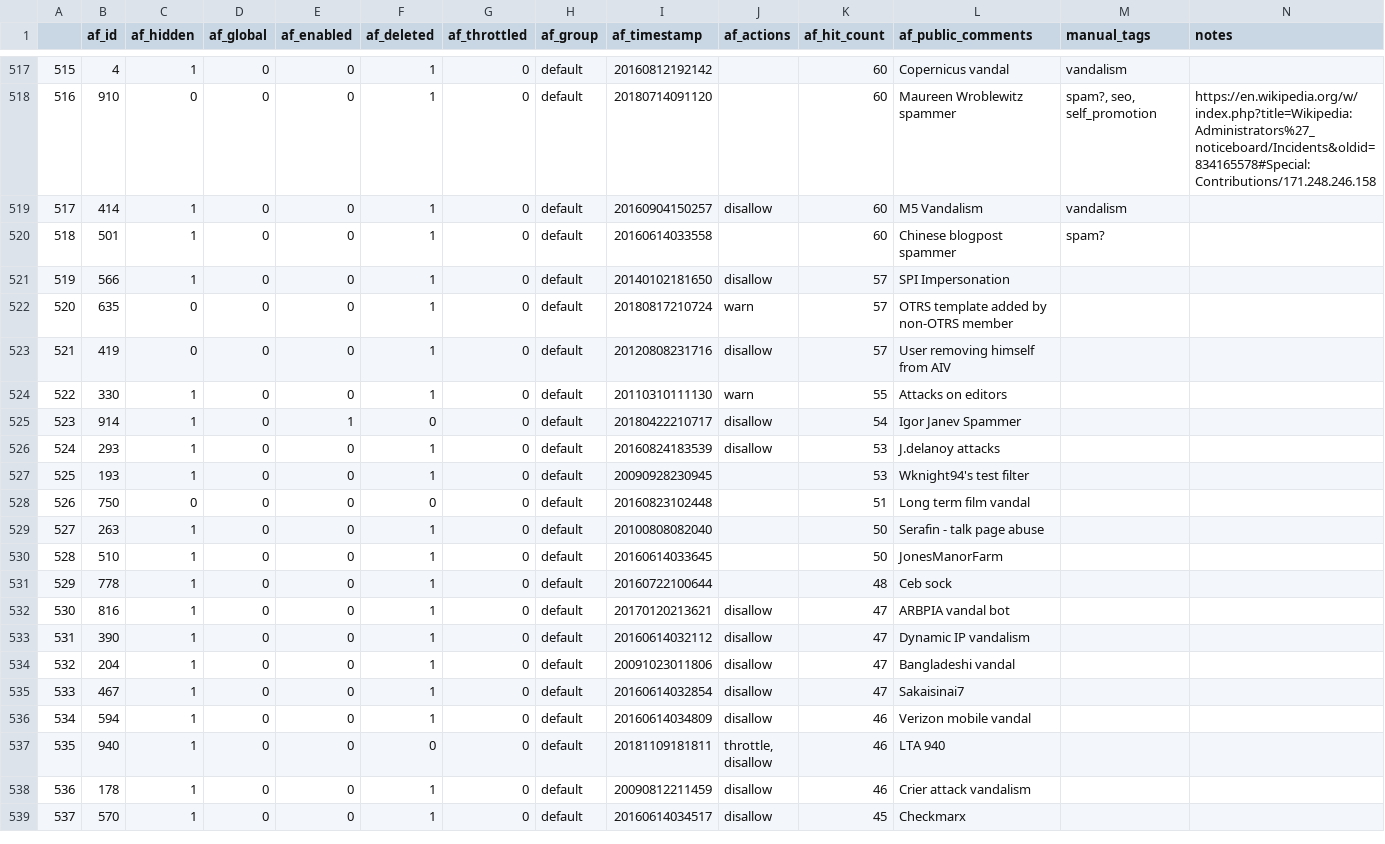
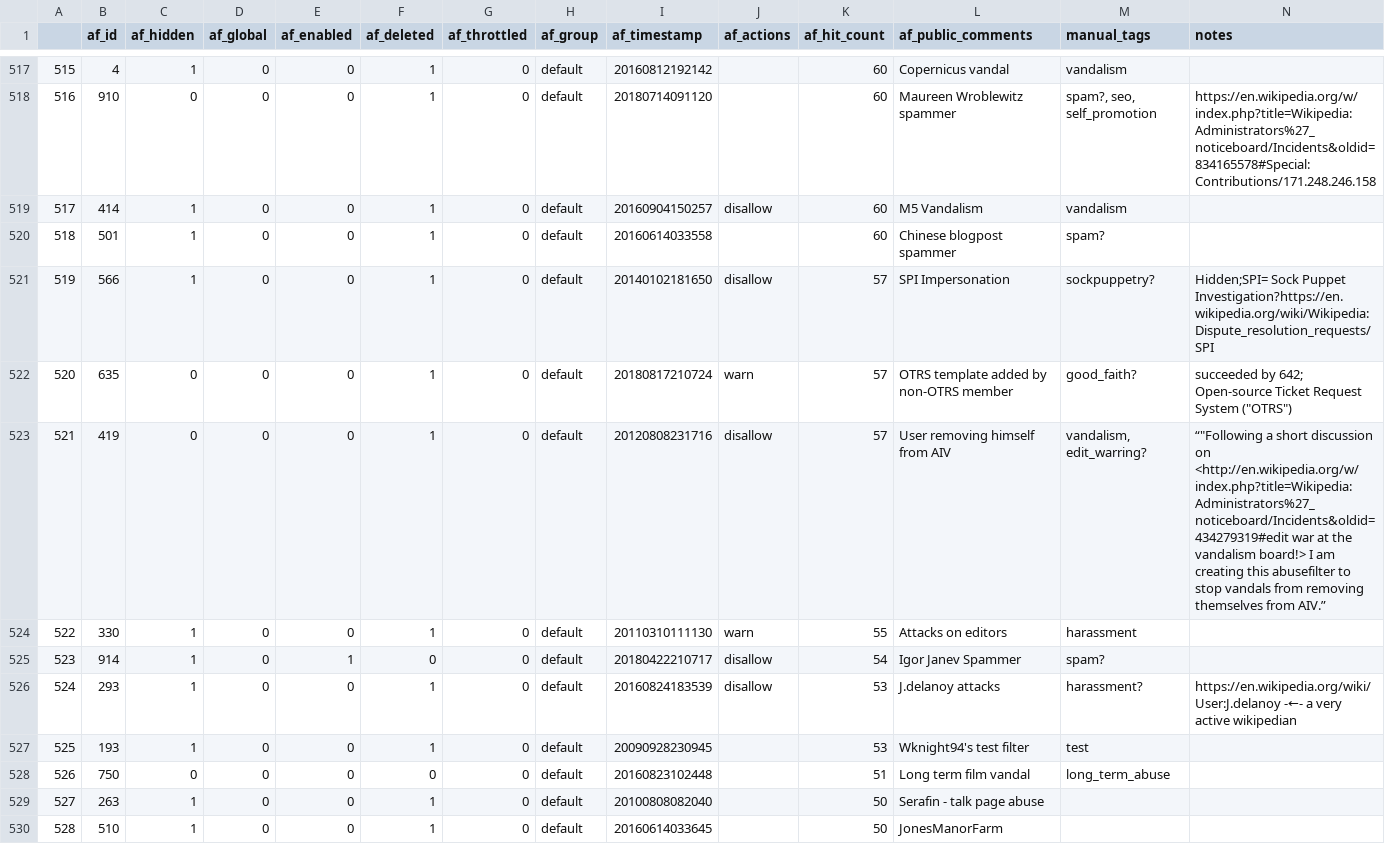
Before and after one commit to lusy/wikifilters, a CSV file: filter-lists/20190106115600_filters-sorted-by-hits-manual-tags.csv, drawn as a sheet; only a part is shown, gaps mark what is left out; the shorter side is filled out with more unchanged rows.

Commit message:
Annotate some more filters

```diff
--- a/filter-lists/20190106115600_filters-sorted-by-hits-manual-tags.csv
+++ b/filter-lists/20190106115600_filters-sorted-by-hits-manual-tags.csv
@@ -521,10 +521,10 @@
 518	501	1	0	0	1	0	default	20160614033558		60	Chinese blogpost spammer	spam? 	
-519	566	1	0	0	1	0	default	20140102181650	disallow	57	SPI Impersonation		
-520	635	0	0	0	1	0	default	20180817210724	warn	57	OTRS template added by non-OTRS member		
-521	419	0	0	0	1	0	default	20120808231716	disallow	57	User removing himself from AIV		
-522	330	1	0	0	1	0	default	20110310111130	warn	55	Attacks on editors		
-523	914	1	0	1	0	0	default	20180422210717	disallow	54	Igor Janev Spammer		
-524	293	1	0	0	1	0	default	20160824183539	disallow	53	J.delanoy attacks		
-525	193	1	0	0	1	0	default	20090928230945		53	Wknight94's test filter		
-526	750	0	0	0	0	0	default	20160823102448		51	Long term film vandal		
+519	566	1	0	0	1	0	default	20140102181650	disallow	57	SPI Impersonation	sockpuppetry?	Hidden;SPI= Sock Puppet Investigation?https://en.wikipedia.org/wiki/Wikipedia:Dispute_resolution_requests/SPI
+520	635	0	0	0	1	0	default	20180817210724	warn	57	OTRS template added by non-OTRS member	good_faith?	"succeeded by 642; Open-source Ticket Request System (""OTRS"")"
+521	419	0	0	0	1	0	default	20120808231716	disallow	57	User removing himself from AIV	vandalism, edit_warring?	"“""Following a short discussion on <http://en.wikipedia.org/w/index.php?title=Wikipedia:Administrators%27_noticeboard/Incidents&oldid=434279319#edit war at the vandalism board!> I am creating this abusefilter to stop vandals from removing themselves from AIV.”"
+522	330	1	0	0	1	0	default	20110310111130	warn	55	Attacks on editors	harassment	
+523	914	1	0	1	0	0	default	20180422210717	disallow	54	Igor Janev Spammer	spam? 	
+524	293	1	0	0	1	0	default	20160824183539	disallow	53	J.delanoy attacks	harassment?	https://en.wikipedia.org/wiki/User:J.delanoy -←- a very active wikipedian
+525	193	1	0	0	1	0	default	20090928230945		53	Wknight94's test filter	test	
+526	750	0	0	0	0	0	default	20160823102448		51	Long term film vandal	long_term_abuse	
 527	263	1	0	0	1	0	default	20100808082040		50	Serafin - talk page abuse		
```
